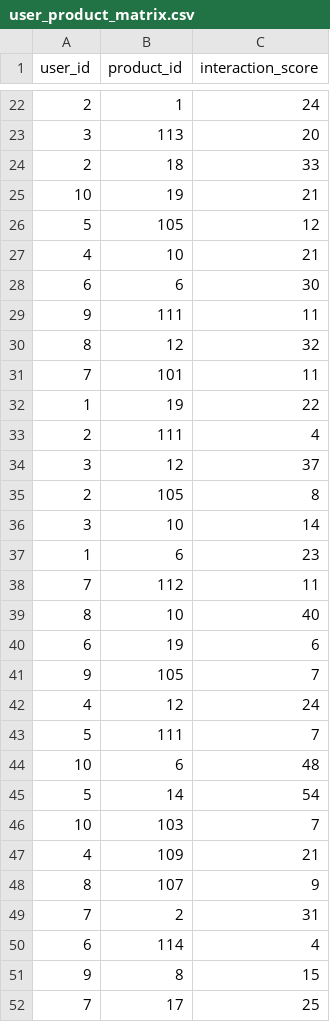
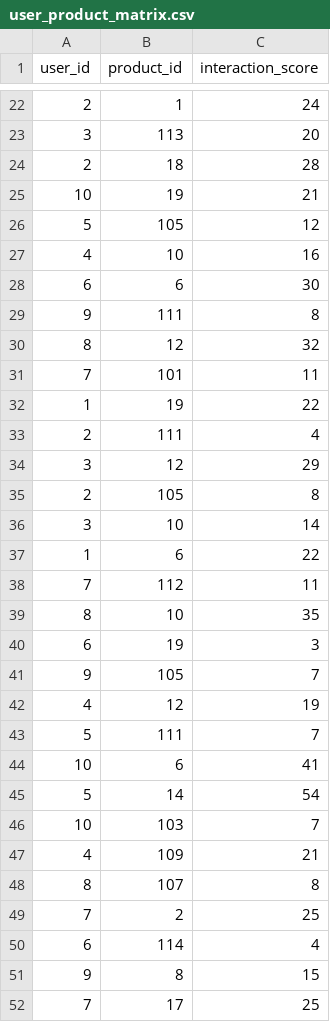
Before and after one commit to fnnaeem1881/AI-driven-personalized-ecommerce, a CSV file: services/ai-service/data/user_product_matrix.csv, drawn as a sheet; only a part is shown, gaps mark what is left out; the diff covers the shown part only.

```diff
--- a/services/ai-service/data/user_product_matrix.csv
+++ b/services/ai-service/data/user_product_matrix.csv
@@ -23,8 +23,8 @@ user_id,product_id,interaction_score
 3,113,20
-2,18,33
+2,18,28
 10,19,21
 5,105,12
-4,10,21
+4,10,16
 6,6,30
-9,111,11
+9,111,8
 8,12,32
@@ -33,13 +33,13 @@ user_id,product_id,interaction_score
 2,111,4
-3,12,37
+3,12,29
 2,105,8
 3,10,14
-1,6,23
+1,6,22
 7,112,11
-8,10,40
-6,19,6
+8,10,35
+6,19,3
 9,105,7
-4,12,24
+4,12,19
 5,111,7
-10,6,48
+10,6,41
 5,14,54
@@ -47,4 +47,4 @@ user_id,product_id,interaction_score
 4,109,21
-8,107,9
-7,2,31
+8,107,8
+7,2,25
 6,114,4
```
Also changed, not shown: 99 edited cells elsewhere in this file, services/ai-service/data/popular_products.csv, 5 other files.
